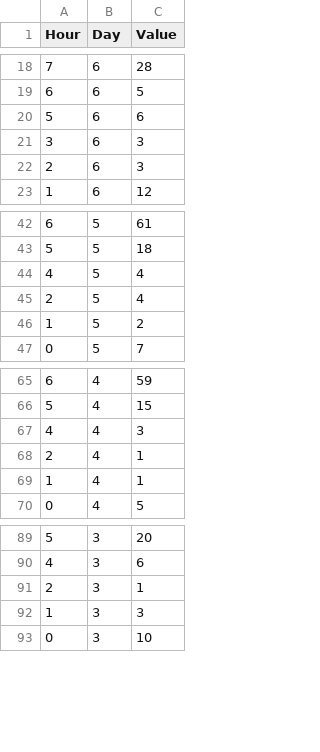
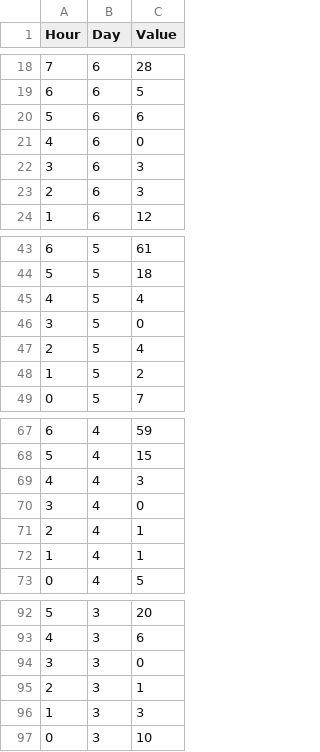
Before and after one commit to anuvaradha/cs498-finalproject, a CSV file: Week1_data.csv, drawn as a sheet; only a part is shown, gaps mark what is left out; the diff covers the shown part only.

```diff
--- a/Week1_data.csv
+++ b/Week1_data.csv
@@ -20,2 +20,3 @@ Hour,Day,Value
 5,6,6
+4,6,0
 3,6,3
@@ -44,2 +45,3 @@ Hour,Day,Value
 4,5,4
+3,5,0
 2,5,4
@@ -67,2 +69,3 @@ Hour,Day,Value
 4,4,3
+3,4,0
 2,4,1
@@ -90,2 +93,3 @@ Hour,Day,Value
 4,3,6
+3,3,0
 2,3,1
```
Also changed, not shown: 24 added rows elsewhere in this file, Week2_data.csv, Week3_data.csv, 1 other file.
